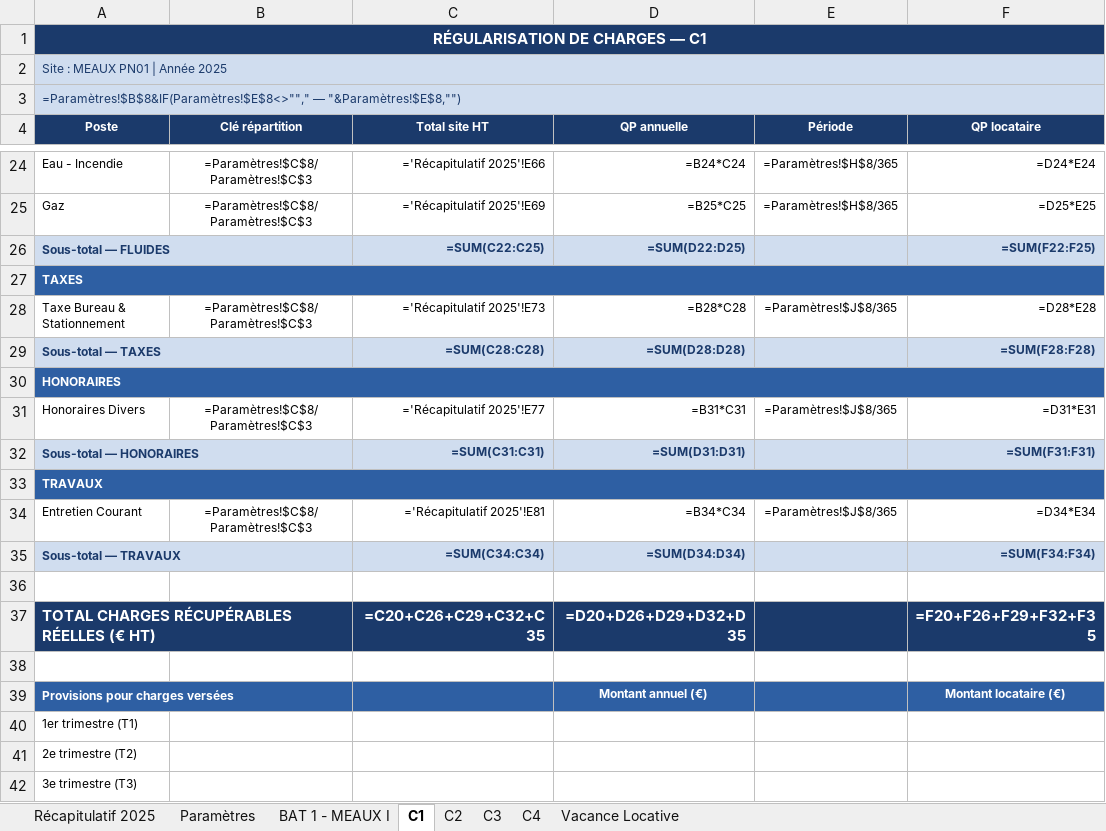
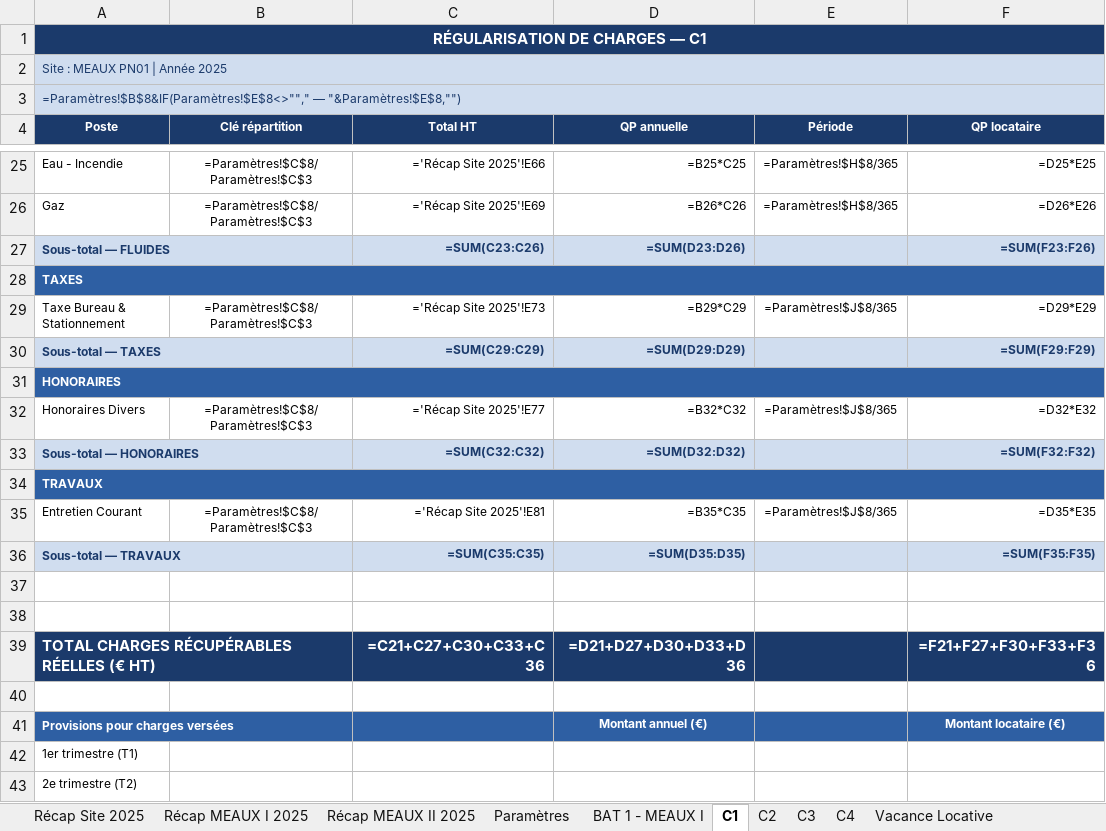
Before and after one commit to matisselebretonmatisselebreton-arch/salut, an Excel workbook: regularisation_MEAUX_PN01_2025.xlsx, sheet C1, drawn as a sheet; only a part is shown, gaps mark what is left out; the shorter side is filled out with more unchanged rows; values as stored, in another font and other column widths than the file's, no borders; formulas without a stored value are shown as written; addresses are those after the commit; the diff covers the shown part only; the diff names each change by its address in the sheet, - before the commit and + after, or states it on an @@ line.

```diff
--- a/regularisation_MEAUX_PN01_2025.xlsx (sheet C1)
+++ b/regularisation_MEAUX_PN01_2025.xlsx (sheet C1)
-sheet tab: Récapitulatif 2025
+sheet tab: Récap Site 2025
+sheet tab: Récap MEAUX I 2025
+sheet tab: Récap MEAUX II 2025
-C4: Total site HT
+C4: Total HT
-C25 (Total HT): ='Récapitulatif 2025'!E66
+C25 (Total HT): ='Récap Site 2025'!E66
-D25 (QP annuelle): =B24*C24
+D25 (QP annuelle): =B25*C25
-F25 (QP locataire): =D24*E24
+F25 (QP locataire): =D25*E25
-C26 (Total HT): ='Récapitulatif 2025'!E69
+C26 (Total HT): ='Récap Site 2025'!E69
-D26 (QP annuelle): =B25*C25
+D26 (QP annuelle): =B26*C26
-F26 (QP locataire): =D25*E25
+F26 (QP locataire): =D26*E26
-C27 (Total HT): =SUM(C22:C25)
+C27 (Total HT): =SUM(C23:C26)
-D27 (QP annuelle): =SUM(D22:D25)
+D27 (QP annuelle): =SUM(D23:D26)
-F27 (QP locataire): =SUM(F22:F25)
+F27 (QP locataire): =SUM(F23:F26)
-C29 (Total HT): ='Récapitulatif 2025'!E73
+C29 (Total HT): ='Récap Site 2025'!E73
-D29 (QP annuelle): =B28*C28
+D29 (QP annuelle): =B29*C29
-F29 (QP locataire): =D28*E28
+F29 (QP locataire): =D29*E29
-C30 (Total HT): =SUM(C28:C28)
+C30 (Total HT): =SUM(C29:C29)
-D30 (QP annuelle): =SUM(D28:D28)
+D30 (QP annuelle): =SUM(D29:D29)
-F30 (QP locataire): =SUM(F28:F28)
+F30 (QP locataire): =SUM(F29:F29)
-C32 (Total HT): ='Récapitulatif 2025'!E77
+C32 (Total HT): ='Récap Site 2025'!E77
-D32 (QP annuelle): =B31*C31
+D32 (QP annuelle): =B32*C32
-F32 (QP locataire): =D31*E31
+F32 (QP locataire): =D32*E32
-C33 (Total HT): =SUM(C31:C31)
+C33 (Total HT): =SUM(C32:C32)
-D33 (QP annuelle): =SUM(D31:D31)
+D33 (QP annuelle): =SUM(D32:D32)
-F33 (QP locataire): =SUM(F31:F31)
+F33 (QP locataire): =SUM(F32:F32)
-C35 (Total HT): ='Récapitulatif 2025'!E81
+C35 (Total HT): ='Récap Site 2025'!E81
-D35 (QP annuelle): =B34*C34
+D35 (QP annuelle): =B35*C35
-F35 (QP locataire): =D34*E34
+F35 (QP locataire): =D35*E35
-C36 (Total HT): =SUM(C34:C34)
+C36 (Total HT): =SUM(C35:C35)
-D36 (QP annuelle): =SUM(D34:D34)
+D36 (QP annuelle): =SUM(D35:D35)
-F36 (QP locataire): =SUM(F34:F34)
+F36 (QP locataire): =SUM(F35:F35)
+row 38: (empty)
-C39 (Total HT): =C20+C26+C29+C32+C35
+C39 (Total HT): =C21+C27+C30+C33+C36
-D39 (QP annuelle): =D20+D26+D29+D32+D35
+D39 (QP annuelle): =D21+D27+D30+D33+D36
-F39 (QP locataire): =F20+F26+F29+F32+F35
+F39 (QP locataire): =F21+F27+F30+F33+F36
```
Also changed, not shown: 2 added rows, 1 removed row and 53 edited cells elsewhere in this sheet, sheet Paramètres, sheet C2, sheet BAT 1 - MEAUX I, sheet C3, sheet C4, sheet Vacance Locative, 1 more sheet, 1 other file.
